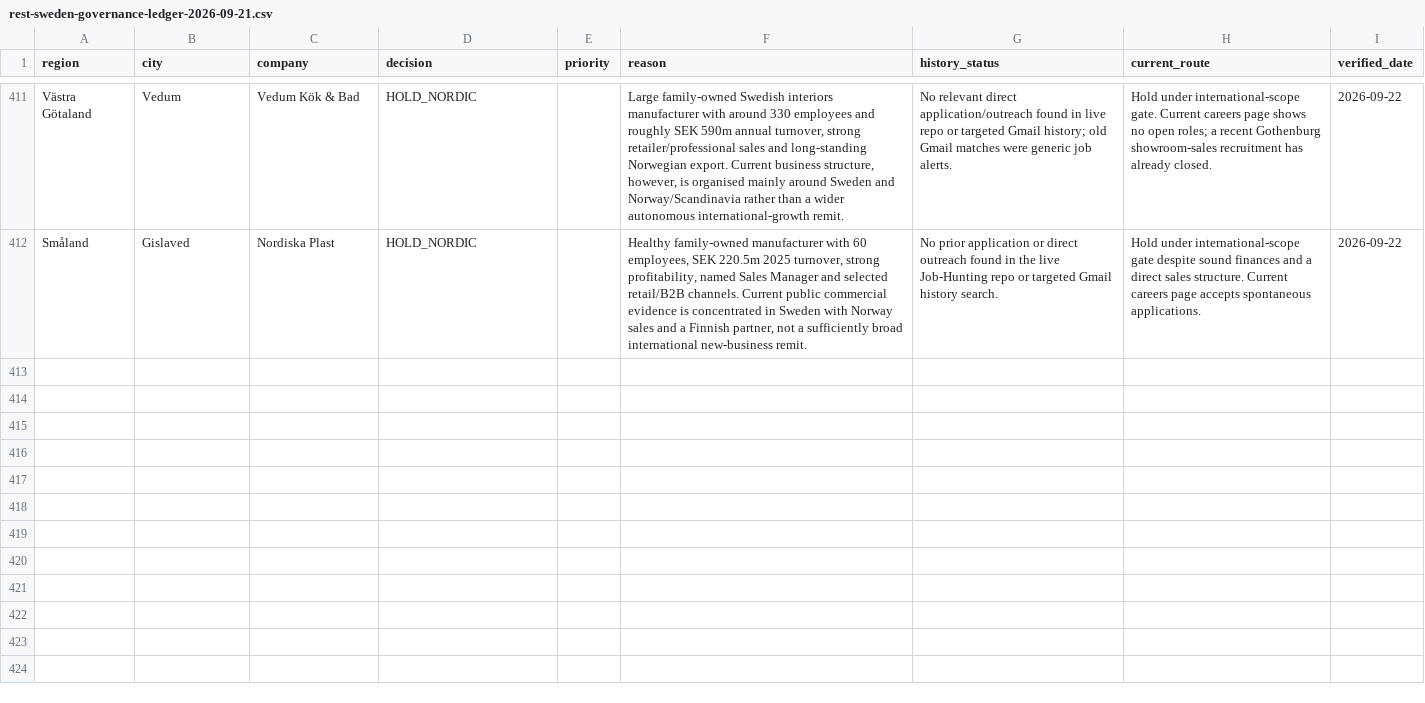
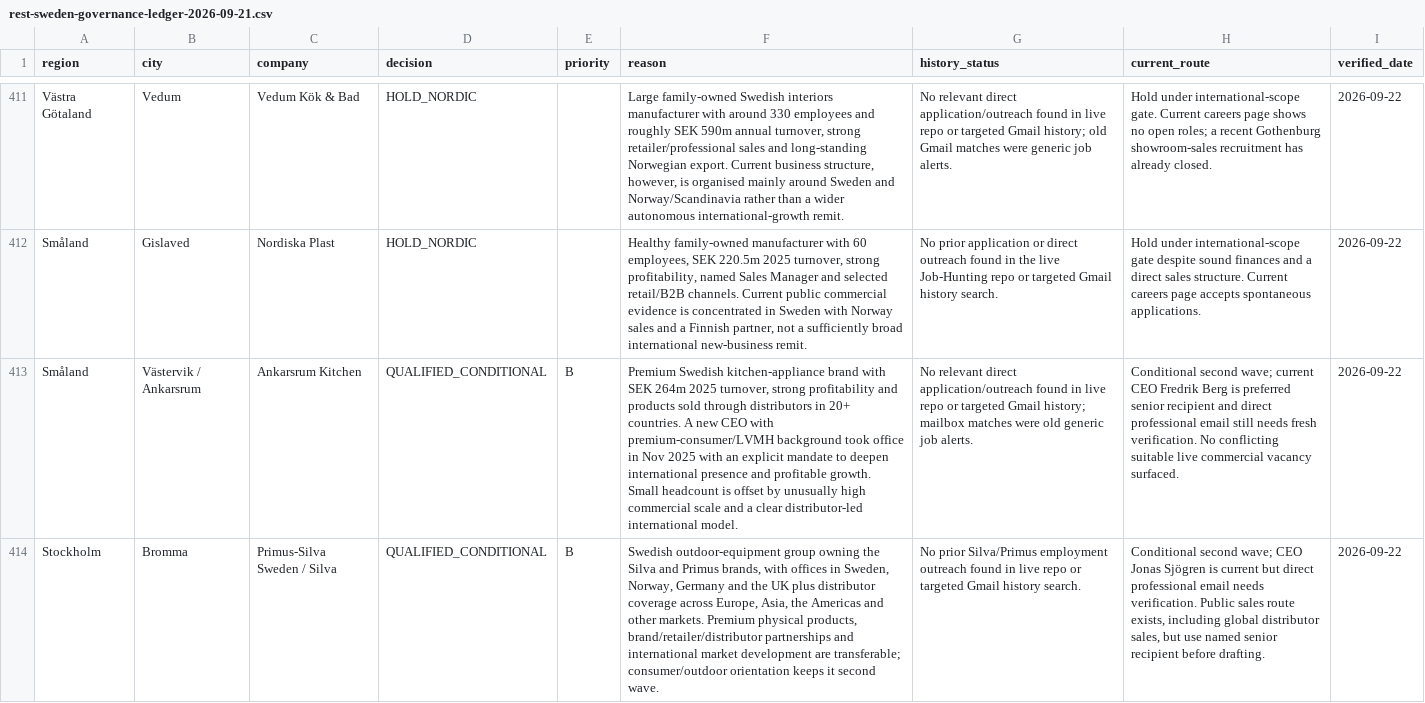
Before and after one commit to Pomeroi9Langmaid/Job-Hunting, a CSV file: data/rest-sweden-governance-ledger-2026-09-21.csv, drawn as a sheet; only a part is shown, gaps mark what is left out; the diff names each change by its address in the sheet, - before the commit and + after, or states it on an @@ line.

Commit message:
Govern Ankarsrum and Primus-Silva

```diff
--- a/data/rest-sweden-governance-ledger-2026-09-21.csv
+++ b/data/rest-sweden-governance-ledger-2026-09-21.csv
+row 413: Småland | Västervik / Ankarsrum | Ankarsrum Kitchen | QUALIFIED_CONDITIONAL | B | Premium Swedish kitchen-appliance brand with SEK 264m 2025 turnover, strong profitability and products sold through distributors in 20+ countries. A new CEO with premium-consumer/LVMH background took office in Nov 2025 with an explicit mandate to deepen international presence and profitable growth. Small headcount is offset by unusually high commercial scale and a clear distributor-led international model. | No relevant direct application/outreach found in live repo or targeted Gmail history; mailbox matches were old generic job alerts. | Conditional second wave; current CEO Fredrik Berg is preferred senior recipient and direct professional email still needs fresh verification. No conflicting suitable live commercial vacancy surfaced. | 2026-09-22
+row 414: Stockholm | Bromma | Primus-Silva Sweden / Silva | QUALIFIED_CONDITIONAL | B | Swedish outdoor-equipment group owning the Silva and Primus brands, with offices in Sweden, Norway, Germany and the UK plus distributor coverage across Europe, Asia, the Americas and other markets. Premium physical products, brand/retailer/distributor partnerships and international market development are transferable; consumer/outdoor orientation keeps it second wave. | No prior Silva/Primus employment outreach found in live repo or targeted Gmail history search. | Conditional second wave; CEO Jonas Sjögren is current but direct professional email needs verification. Public sales route exists, including global distributor sales, but use named senior recipient before drafting. | 2026-09-22
```
